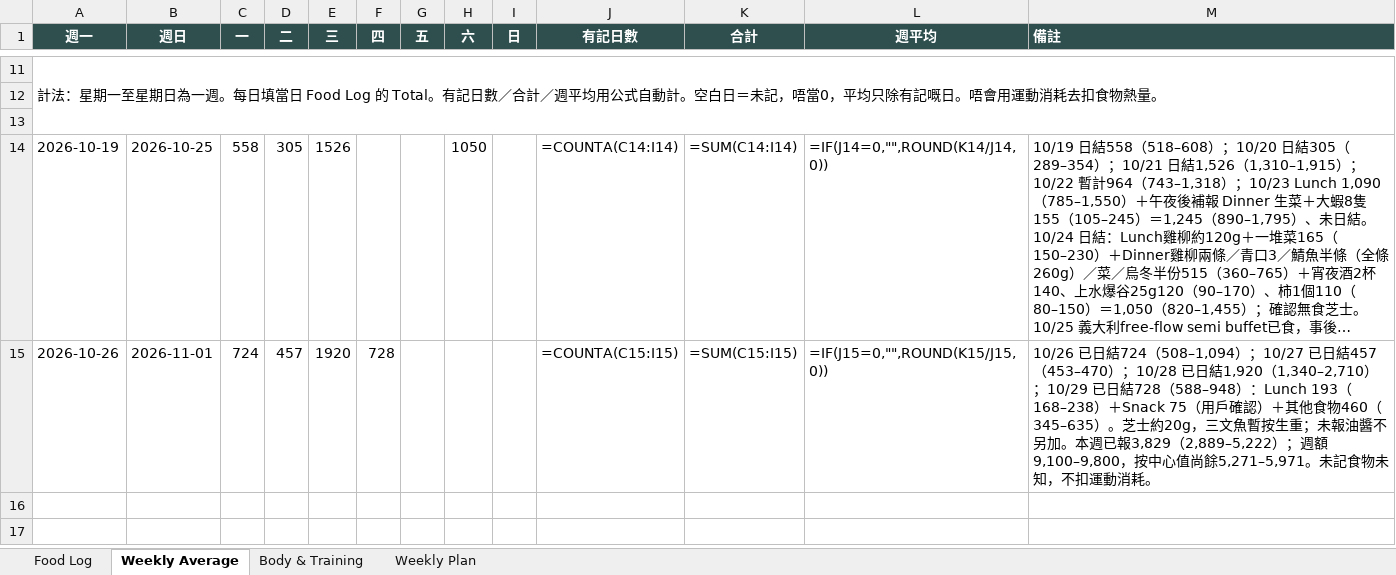
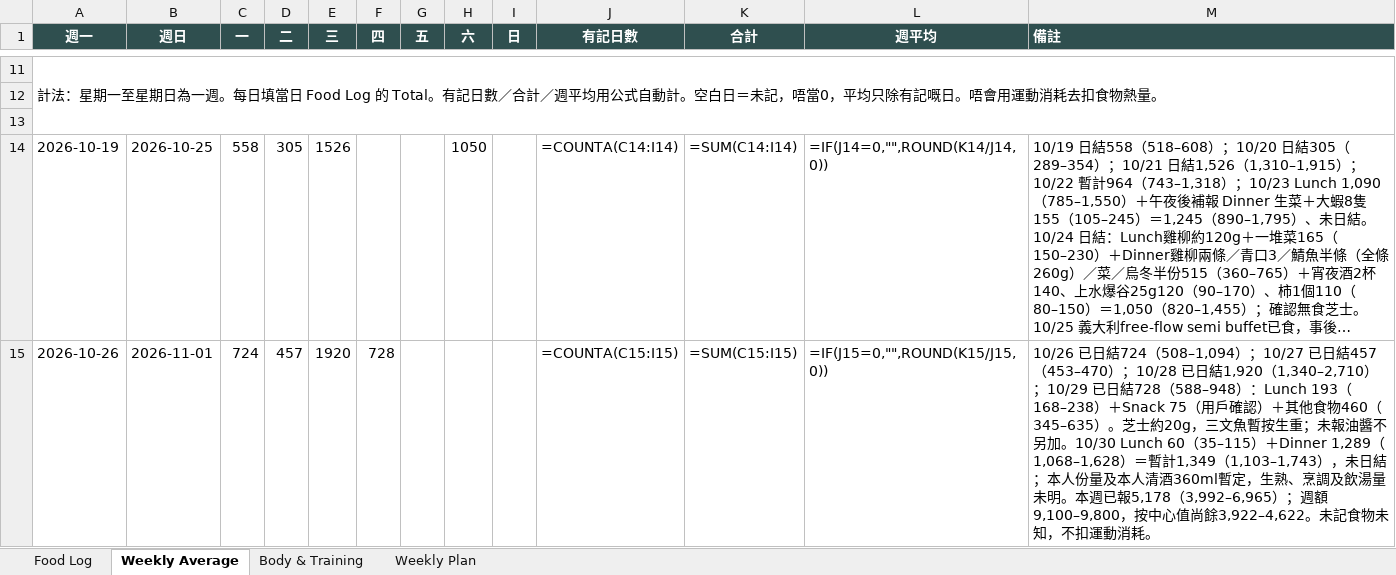
Before and after one commit to buzz-knittinpix/melodycheng622-cmyk.github.io, an Excel workbook: data/fitness_food_log.xlsx, sheet Weekly Average, drawn as a sheet; only a part is shown, gaps mark what is left out; long unchanged cells end in …; values as stored, in another font and other column widths than the file's, no borders; formulas without a stored value are shown as written; the diff names each change by its address in the sheet, - before the commit and + after, or states it on an @@ line.

```diff
--- a/data/fitness_food_log.xlsx (sheet Weekly Average)
+++ b/data/fitness_food_log.xlsx (sheet Weekly Average)
-M15 (備註): …不另加。本週已報3,829（2,889–5,222）；週額9,100–9,800，按中心值尚餘5,271–5,971。未記食…
+M15 (備註): …不另加。10/30 Lunch 60（35–115）＋Dinner 1,289（1,068–1,628）＝暫計1,349（1,103–1,743），未日結；本人份量及本人清酒360ml暫定，生熟、烹調及飲湯量未明。本週已報5,178（3,992–6,965）；週額9,100–9,800，按中心值尚餘3,922–4,622。未記食…
```
Also changed, not shown: sheet Food Log, 3 other files.
